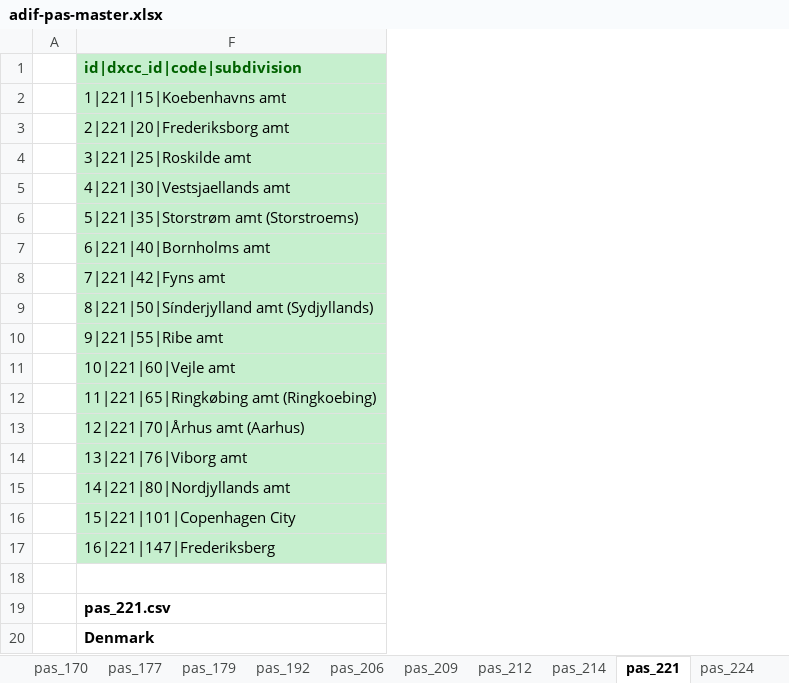
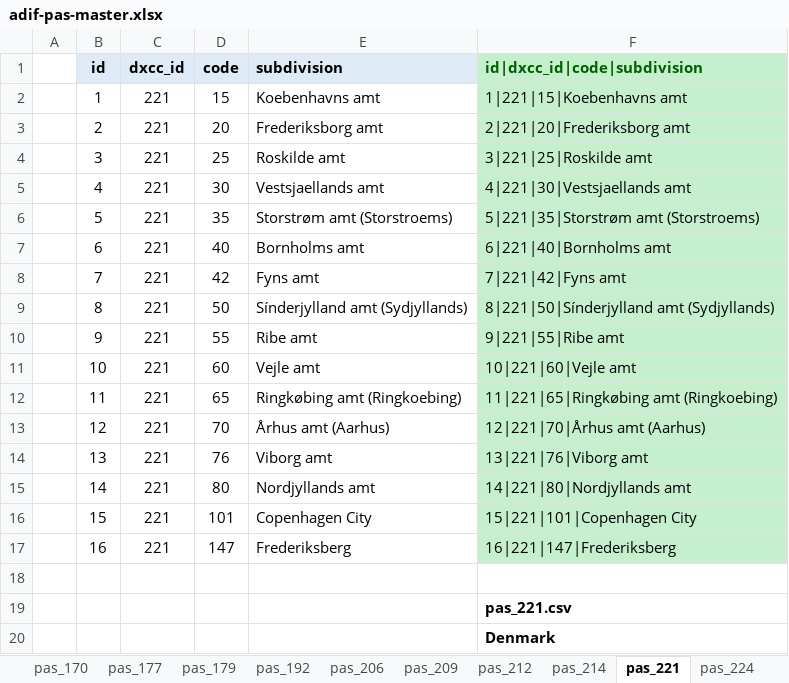
Before and after one commit to KI7MT/ards-tools, an Excel workbook: src/pgsql/adif-pas/adif-pas-master.xlsx, sheet pas_221, drawn as a sheet; values as stored, in another font and other column widths than the file's, no borders; the diff names each change by its address in the sheet, - before the commit and + after, or states it on an @@ line.

```diff
--- a/src/pgsql/adif-pas/adif-pas-master.xlsx (sheet pas_221)
+++ b/src/pgsql/adif-pas/adif-pas-master.xlsx (sheet pas_221)
@@ column B (id) unhidden, rows 2-17: 1 | 2 | 3 | 4 | 5 | 6 | 7 | 8 | 9 | 10 | 11 | 12 | 13 | 14 | 15 | 16 @@
@@ column C (dxcc_id) unhidden, rows 2-17: all 221 @@
@@ column D (code) unhidden, rows 2-17: 15 | 20 | 25 | 30 | 35 | 40 | 42 | 50 | 55 | 60 | 65 | 70 | 76 | 80 | 101 | 147 @@
@@ column E (subdivision) unhidden, rows 2-17: Koebenhavns amt | Frederiksborg amt | Roskilde amt | Vestsjaellands amt | Storstrøm amt (Storstroems) | Bornholms amt | Fyns amt | Sínderjylland amt (Sydjyllands) | Ribe amt | Vejle amt | Ringkøbing amt (Ringkoebing) | Århus amt (Aarhus) | Viborg amt | Nordjyllands amt | Copenhagen City | Frederiksberg @@
```
Also changed, not shown: sheet ENUM-LIST, other sheet tabs, formulas that keep their value, 7 other files.
